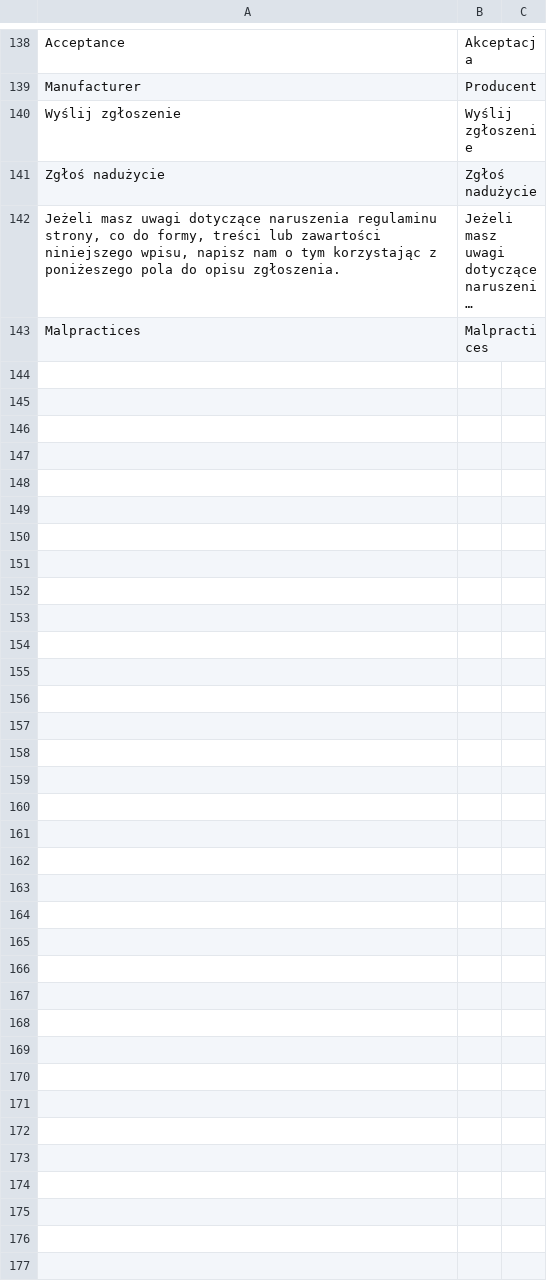
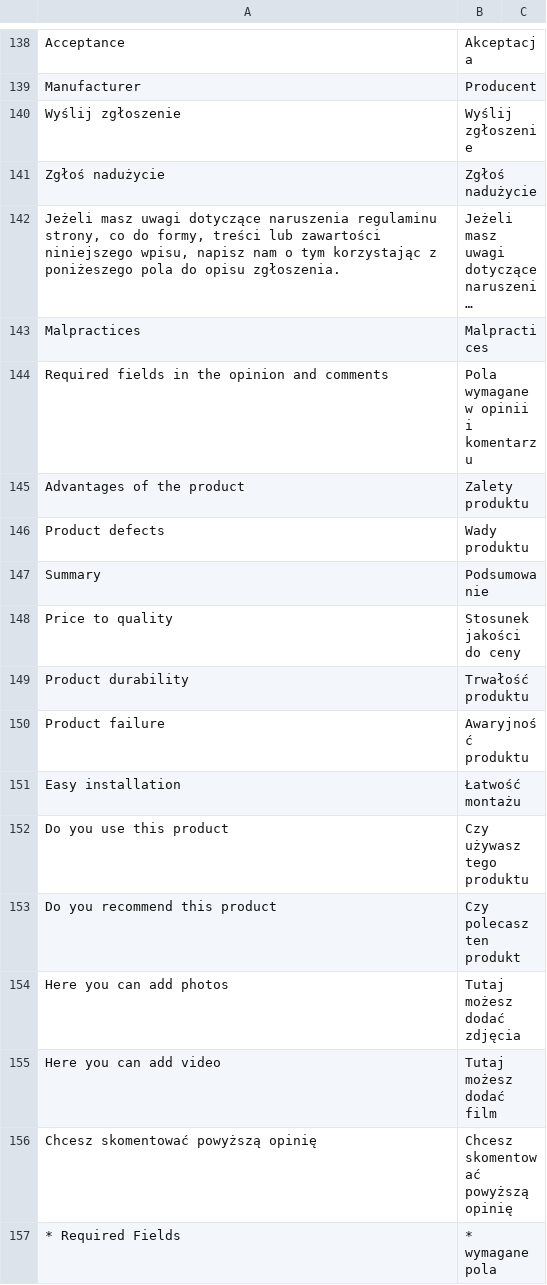
Before and after one commit to Vladishev/recommendation, a CSV file: app/locale/pl_PL/Tim_Recommendation.csv, drawn as a sheet; only a part is shown, gaps mark what is left out; long unchanged cells end in …; the diff names each change by its address in the sheet, - before the commit and + after, or states it on an @@ line.

Commit message:
implemented 4105 : required fields was added

```diff
--- a/app/locale/pl_PL/Tim_Recommendation.csv
+++ b/app/locale/pl_PL/Tim_Recommendation.csv
+row 144: Required fields in the opinion and comments | Pola wymagane w opinii i komentarzu
+row 145: Advantages of the product | Zalety produktu
+row 146: Product defects | Wady produktu
+row 147: Summary | Podsumowanie
+row 148: Price to quality | Stosunek jakości do ceny
+row 149: Product durability | Trwałość produktu
+row 150: Product failure | Awaryjność produktu
+row 151: Easy installation | Łatwość montażu
+row 152: Do you use this product | Czy używasz tego produktu
+row 153: Do you recommend this product | Czy polecasz ten produkt
+row 154: Here you can add photos | Tutaj możesz dodać zdjęcia
+row 155: Here you can add video | Tutaj możesz dodać film
+row 156: Chcesz skomentować powyższą opinię | Chcesz skomentować powyższą opinię
+row 157: * Required Fields | * wymagane pola
```
Also changed, not shown: 8 other files.
